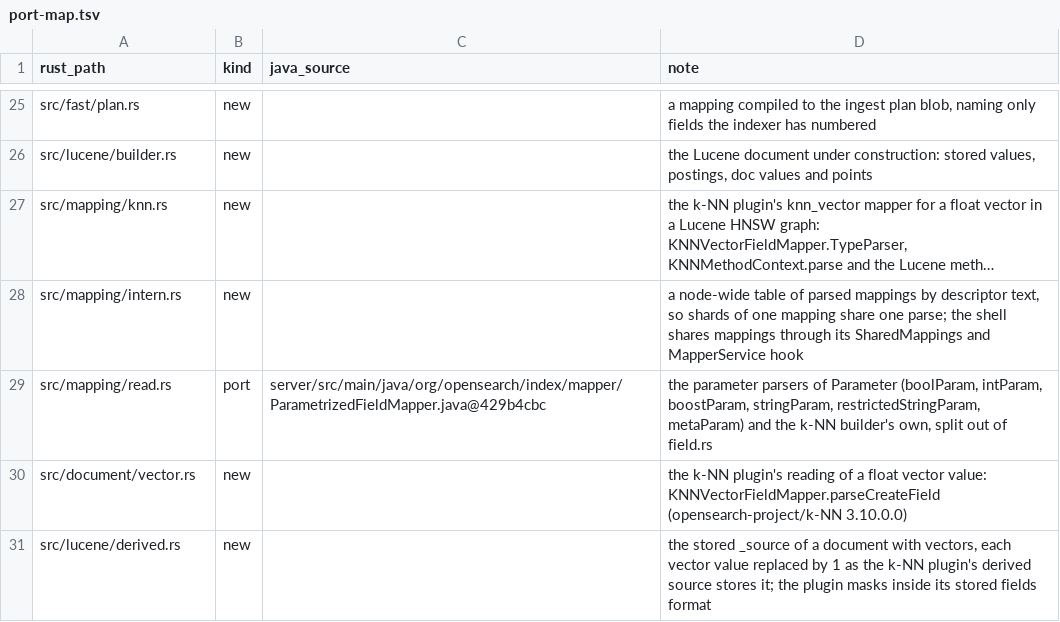
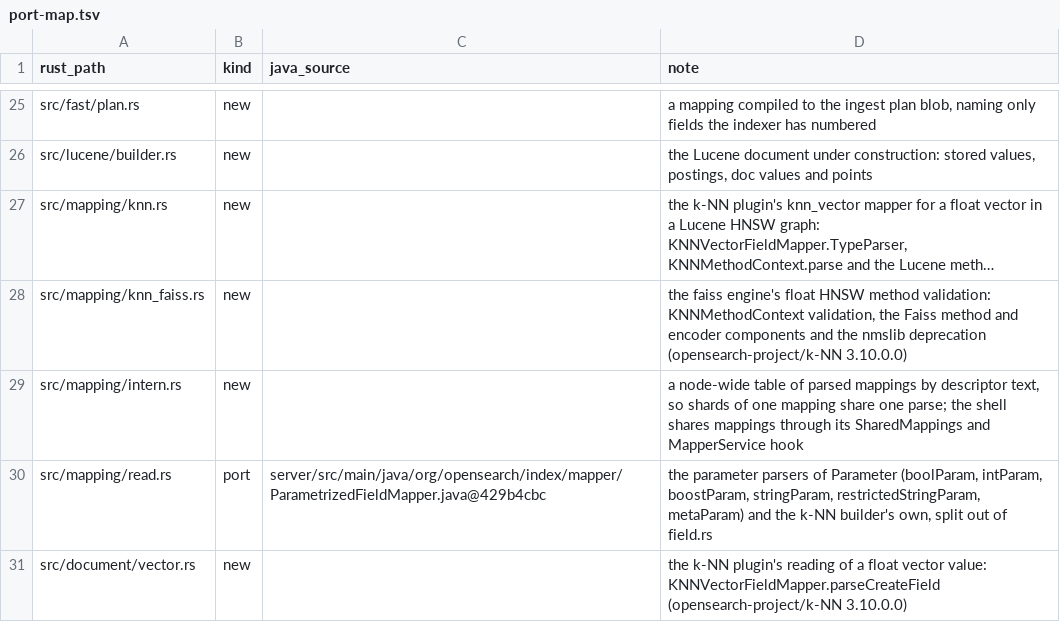
Before and after one commit to huyz0/opensearch-serverless, a TSV file: crates/doc/port-map.tsv, drawn as a sheet; only a part is shown, gaps mark what is left out; the shorter side is filled out with more unchanged rows; long unchanged cells end in …; the diff names each change by its address in the sheet, - before the commit and + after, or states it on an @@ line.

```diff
--- a/crates/doc/port-map.tsv
+++ b/crates/doc/port-map.tsv
+row 28: src/mapping/knn_faiss.rs | new |  | the faiss engine's float HNSW method validation: KNNMethodContext validation, the Faiss method and encoder components and the nmslib deprecation (opensearch-project/k-NN 3.10.0.0)
```
Also changed, not shown: 10 other files.
